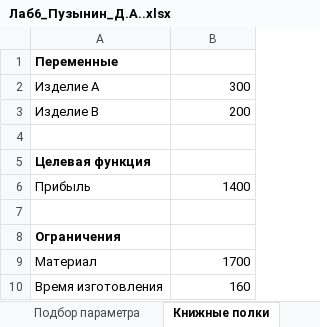
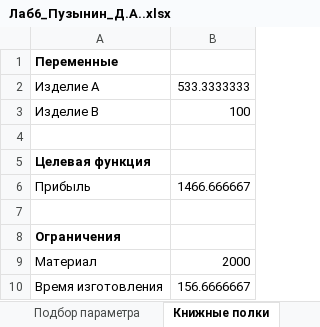
Before and after one commit to PlayerUnknown14/Codespace, an Excel workbook: Файлы/1 курс/Информационные технологии в цифровой экономике/1 семестр/Лабораторные работы/Дима/Лаб6_Пузынин_Д.А..xlsx, sheet Книжные полки, drawn as a sheet; values as stored, in another font and other column widths than the file's, no borders; the diff names each change by its address in the sheet, - before the commit and + after, or states it on an @@ line.

```diff
--- a/Файлы/1 курс/Информационные технологии в цифровой экономике/1 семестр/Лабораторные работы/Дима/Лаб6_Пузынин_Д.А..xlsx (sheet Книжные полки)
+++ b/Файлы/1 курс/Информационные технологии в цифровой экономике/1 семестр/Лабораторные работы/Дима/Лаб6_Пузынин_Д.А..xlsx (sheet Книжные полки)
-B2: 300
+B2: 533.3333333
-B3: 200
+B3: 100
-B6: 1400
+B6: 1466.666667
-B9: 1700
+B9: 2000
-B10: 160
+B10: 156.6666667
```
Also changed, not shown: sheet Сорта чая, other sheet tabs, 7 other files.
